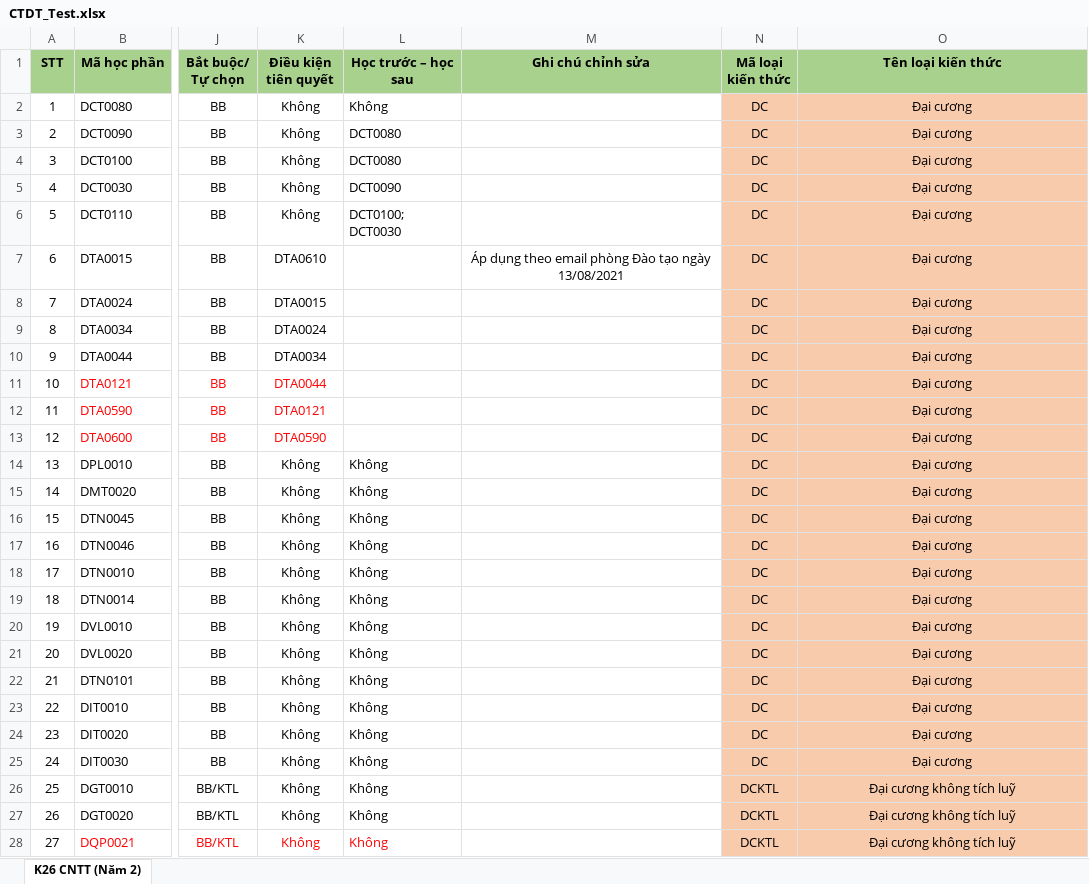
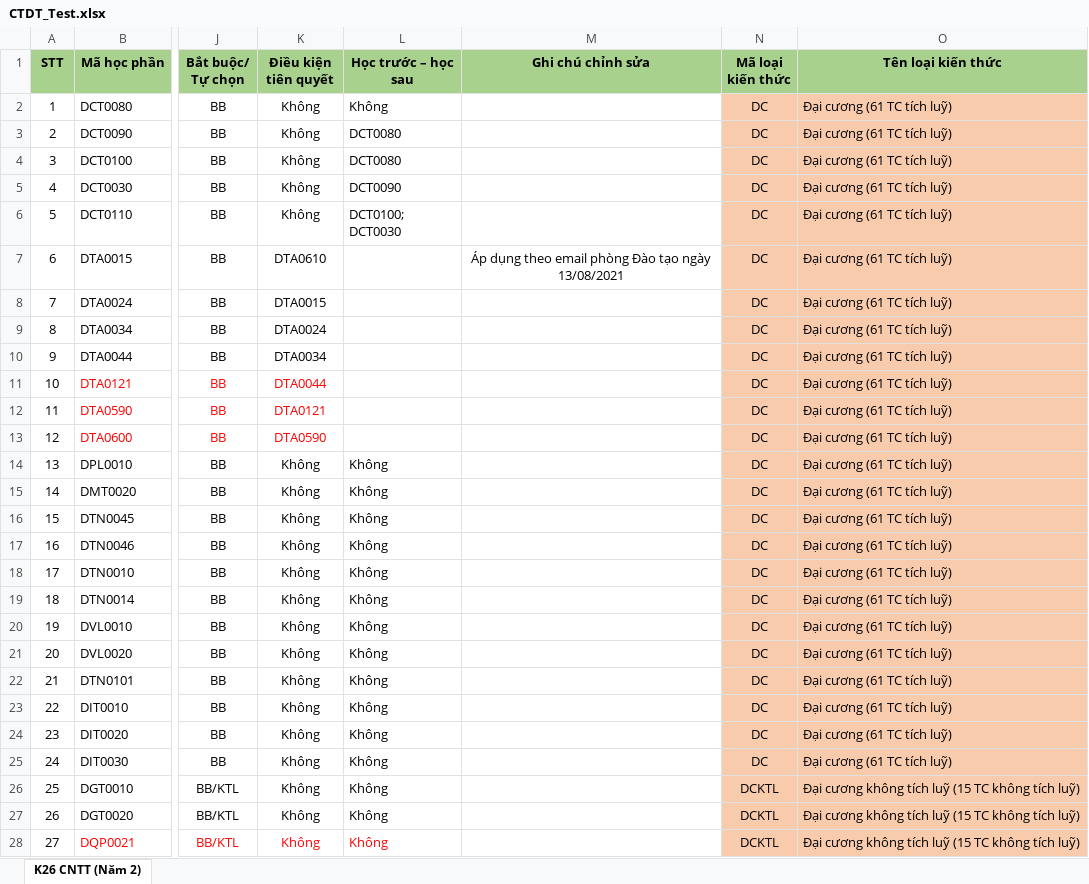
Before and after one commit to DuyNguyenOnTheMic/StudyProgressManagement, an Excel workbook: StudyProgressManagement/Uploads/CTDT_Test.xlsx, sheet K26 CNTT (Năm 2), drawn as a sheet; only a part is shown, gaps mark what is left out; values as stored, in another font and other column widths than the file's, no borders; conditional formats not drawn; the diff covers the shown part only; the diff names each change by its address in the sheet, - before the commit and + after, or states it on an @@ line.

Commit message:
Complete View study program

```diff
--- a/StudyProgressManagement/Uploads/CTDT_Test.xlsx (sheet K26 CNTT (Năm 2))
+++ b/StudyProgressManagement/Uploads/CTDT_Test.xlsx (sheet K26 CNTT (Năm 2))
-O2:O25 (Tên loại kiến thức): Đại cương
+O2:O25 (Tên loại kiến thức): Đại cương (61 TC tích luỹ)
-O2:O28 alignment: center
+O2:O28 alignment: left
-O26:O28 (Tên loại kiến thức): Đại cương không tích luỹ
+O26:O28 (Tên loại kiến thức): Đại cương không tích luỹ (15 TC không tích luỹ)
```
Also changed, not shown: 55 edited cells and cell formats elsewhere in this sheet, 6 other files.
